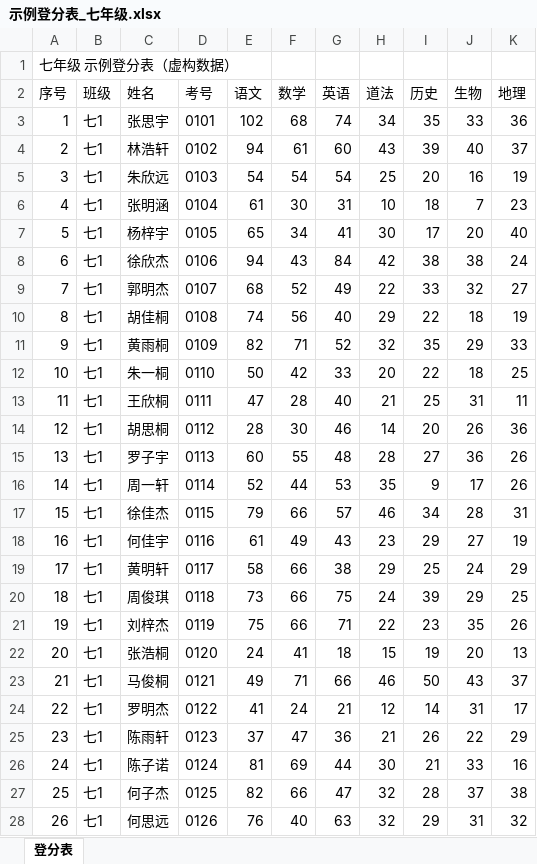
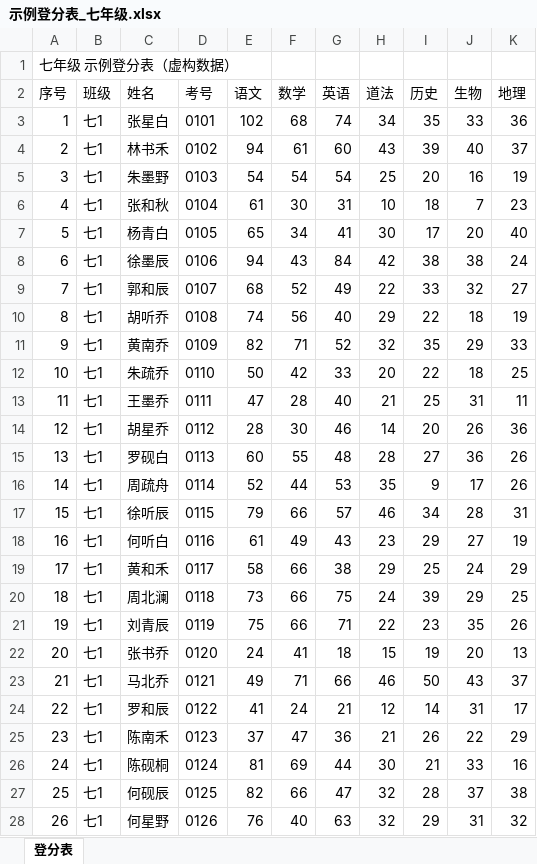
Before and after one commit to lumanman996/chengji-tool, an Excel workbook: samples/示例登分表_七年级.xlsx, sheet 登分表, drawn as a sheet; only a part is shown; values as stored, in another font and other column widths than the file's, no borders; the diff covers the shown part only; the diff names each change by its address in the sheet, - before the commit and + after, or states it on an @@ line.

```diff
--- a/samples/示例登分表_七年级.xlsx (sheet 登分表)
+++ b/samples/示例登分表_七年级.xlsx (sheet 登分表)
-C3 (姓名): 张思宇
+C3 (姓名): 张星白
-C4 (姓名): 林浩轩
+C4 (姓名): 林书禾
-C5 (姓名): 朱欣远
+C5 (姓名): 朱墨野
-C6 (姓名): 张明涵
+C6 (姓名): 张和秋
-C7 (姓名): 杨梓宇
+C7 (姓名): 杨青白
-C8 (姓名): 徐欣杰
+C8 (姓名): 徐墨辰
-C9 (姓名): 郭明杰
+C9 (姓名): 郭和辰
-C10 (姓名): 胡佳桐
+C10 (姓名): 胡听乔
-C11 (姓名): 黄雨桐
+C11 (姓名): 黄南乔
-C12 (姓名): 朱一桐
+C12 (姓名): 朱疏乔
-C13 (姓名): 王欣桐
+C13 (姓名): 王墨乔
-C14 (姓名): 胡思桐
+C14 (姓名): 胡星乔
-C15 (姓名): 罗子宇
+C15 (姓名): 罗砚白
-C16 (姓名): 周一轩
+C16 (姓名): 周疏舟
-C17 (姓名): 徐佳杰
+C17 (姓名): 徐听辰
-C18 (姓名): 何佳宇
+C18 (姓名): 何听白
-C19 (姓名): 黄明轩
+C19 (姓名): 黄和禾
-C20 (姓名): 周俊琪
+C20 (姓名): 周北澜
-C21 (姓名): 刘梓杰
+C21 (姓名): 刘青辰
-C22 (姓名): 张浩桐
+C22 (姓名): 张书乔
-C23 (姓名): 马俊桐
+C23 (姓名): 马北乔
-C24 (姓名): 罗明杰
+C24 (姓名): 罗和辰
-C25 (姓名): 陈雨轩
+C25 (姓名): 陈南禾
-C26 (姓名): 陈子诺
+C26 (姓名): 陈砚桐
-C27 (姓名): 何子杰
+C27 (姓名): 何砚辰
-C28 (姓名): 何思远
+C28 (姓名): 何星野
```
Also changed, not shown: 244 edited cells elsewhere in this sheet, samples/示例登分表_中考.xlsx, samples/示例登分表_八年级.xlsx, 44 other files.
